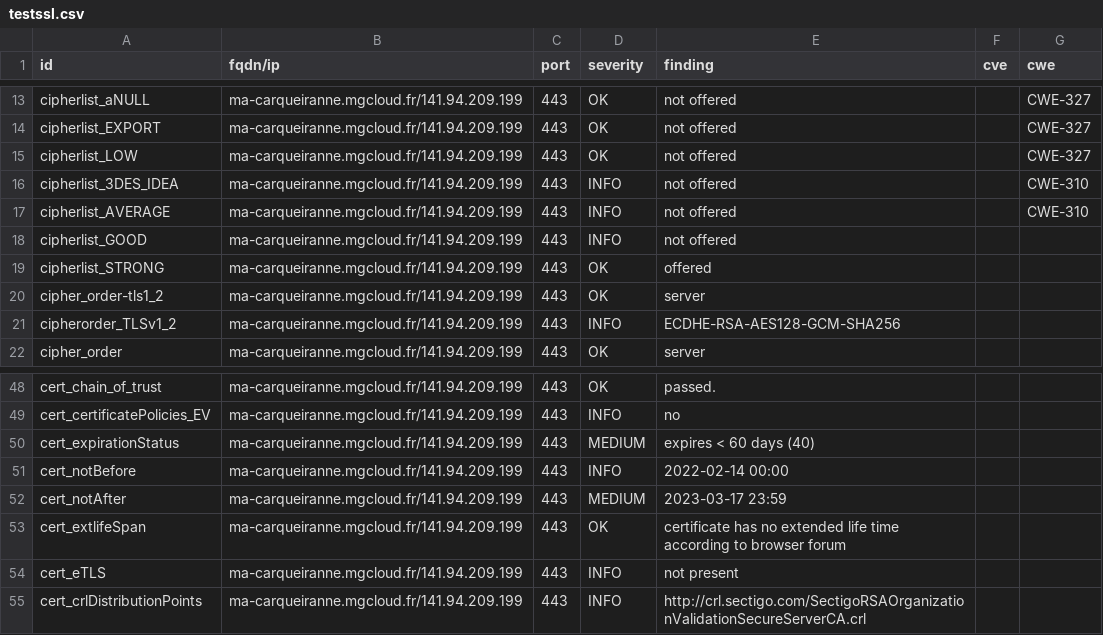
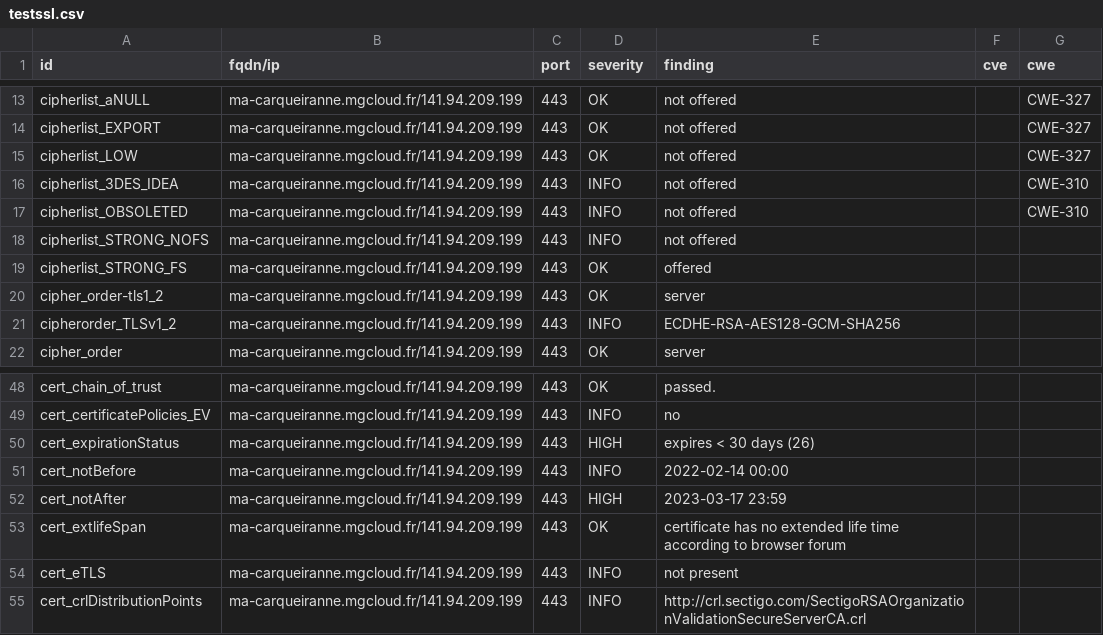
Before and after one commit to arthurzenika/dashlord-mgdis, a CSV file: results/aHR0cHM6Ly9tYS1jYXJxdWVpcmFubmUubWdjbG91ZC5mci8=/testssl.csv, drawn as a sheet; only a part is shown, gaps mark what is left out.

```diff
--- a/results/aHR0cHM6Ly9tYS1jYXJxdWVpcmFubmUubWdjbG91ZC5mci8=/testssl.csv
+++ b/results/aHR0cHM6Ly9tYS1jYXJxdWVpcmFubmUubWdjbG91ZC5mci8=/testssl.csv
@@ -16,5 +16,5 @@
 "cipherlist_3DES_IDEA","ma-carqueiranne.mgcloud.fr/141.94.209.199","443","INFO","not offered","","CWE-310"
-"cipherlist_AVERAGE","ma-carqueiranne.mgcloud.fr/141.94.209.199","443","INFO","not offered","","CWE-310"
-"cipherlist_GOOD","ma-carqueiranne.mgcloud.fr/141.94.209.199","443","INFO","not offered","",""
-"cipherlist_STRONG","ma-carqueiranne.mgcloud.fr/141.94.209.199","443","OK","offered","",""
+"cipherlist_OBSOLETED","ma-carqueiranne.mgcloud.fr/141.94.209.199","443","INFO","not offered","","CWE-310"
+"cipherlist_STRONG_NOFS","ma-carqueiranne.mgcloud.fr/141.94.209.199","443","INFO","not offered","",""
+"cipherlist_STRONG_FS","ma-carqueiranne.mgcloud.fr/141.94.209.199","443","OK","offered","",""
 "cipher_order-tls1_2","ma-carqueiranne.mgcloud.fr/141.94.209.199","443","OK","server","",""
@@ -49,5 +49,5 @@
 "cert_certificatePolicies_EV","ma-carqueiranne.mgcloud.fr/141.94.209.199","443","INFO","no","",""
-"cert_expirationStatus","ma-carqueiranne.mgcloud.fr/141.94.209.199","443","MEDIUM","expires < 60 days (40)","",""
+"cert_expirationStatus","ma-carqueiranne.mgcloud.fr/141.94.209.199","443","HIGH","expires < 30 days (26)","",""
 "cert_notBefore","ma-carqueiranne.mgcloud.fr/141.94.209.199","443","INFO","2022-02-14 00:00","",""
-"cert_notAfter","ma-carqueiranne.mgcloud.fr/141.94.209.199","443","MEDIUM","2023-03-17 23:59","",""
+"cert_notAfter","ma-carqueiranne.mgcloud.fr/141.94.209.199","443","HIGH","2023-03-17 23:59","",""
 "cert_extlifeSpan","ma-carqueiranne.mgcloud.fr/141.94.209.199","443","OK","certificate has no extended life time according to browser forum","",""
```
Also changed, not shown: 13 other files.
